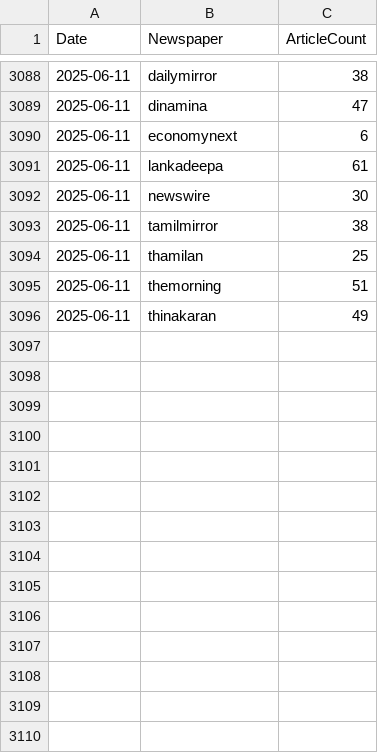
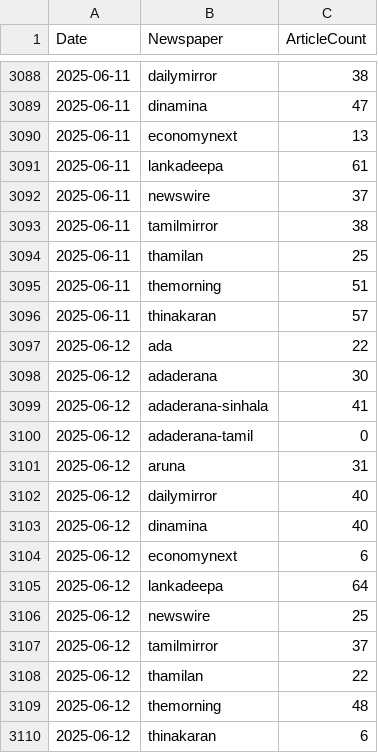
Before and after one commit to itscharukadeshan/sl_news_archive_data, a CSV file: archive/news_article_counts.csv, drawn as a sheet; only a part is shown, gaps mark what is left out.

Commit message:
feat✨: Add articles at 2025-06-12-19-20

```diff
--- a/archive/news_article_counts.csv
+++ b/archive/news_article_counts.csv
@@ -3089,5 +3089,5 @@ Date,Newspaper,ArticleCount
 2025-06-11,dinamina,47
-2025-06-11,economynext,6
+2025-06-11,economynext,13
 2025-06-11,lankadeepa,61
-2025-06-11,newswire,30
+2025-06-11,newswire,37
 2025-06-11,tamilmirror,38
@@ -3095,2 +3095,16 @@ Date,Newspaper,ArticleCount
 2025-06-11,themorning,51
-2025-06-11,thinakaran,49
+2025-06-11,thinakaran,57
+2025-06-12,ada,22
+2025-06-12,adaderana,30
+2025-06-12,adaderana-sinhala,41
+2025-06-12,adaderana-tamil,0
+2025-06-12,aruna,31
+2025-06-12,dailymirror,40
+2025-06-12,dinamina,40
+2025-06-12,economynext,6
+2025-06-12,lankadeepa,64
+2025-06-12,newswire,25
+2025-06-12,tamilmirror,37
+2025-06-12,thamilan,22
+2025-06-12,themorning,48
+2025-06-12,thinakaran,6
```
Also changed, not shown: 51 other files.
